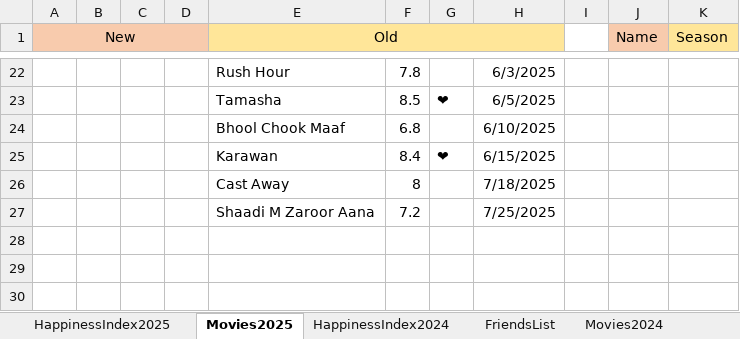
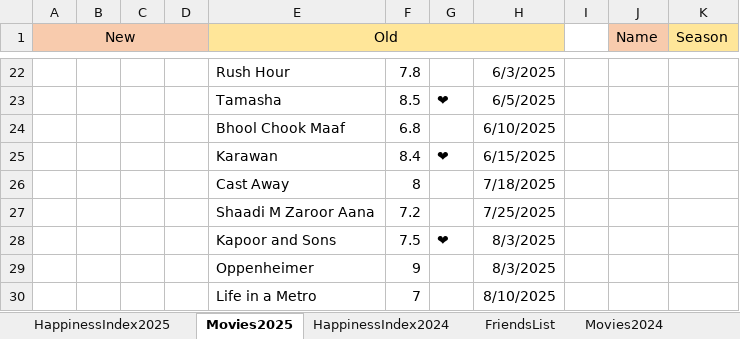
Before and after one commit to Abhinav-1708/Happiness-Index, an Excel workbook: HappinessIndex.xlsx, sheet Movies2025, drawn as a sheet; only a part is shown, gaps mark what is left out; values as stored, in another font and other column widths than the file's, no borders; conditional formats not drawn; the diff names each change by its address in the sheet, - before the commit and + after, or states it on an @@ line.

```diff
--- a/HappinessIndex.xlsx (sheet Movies2025)
+++ b/HappinessIndex.xlsx (sheet Movies2025)
+row 28:  |  |  |  | Kapoor and Sons | 7.5 | ❤ | 8/3/2025
+row 29:  |  |  |  | Oppenheimer | 9 |  | 8/3/2025
+row 30:  |  |  |  | Life in a Metro | 7 |  | 8/10/2025
```
Also changed, not shown: sheet HappinessIndex2025, charts or pictures.
